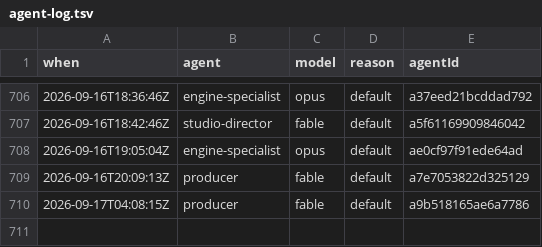
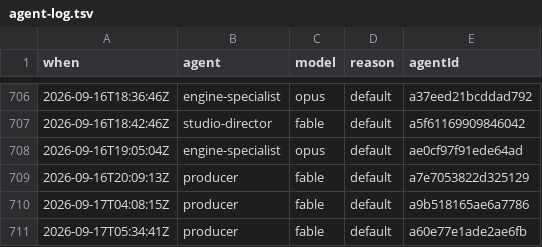
Before and after one commit to jsab258/ledger, a TSV file: .claude/agent-log.tsv, drawn as a sheet; only a part is shown, gaps mark what is left out; the diff names each change by its address in the sheet, - before the commit and + after, or states it on an @@ line.

```diff
--- a/.claude/agent-log.tsv
+++ b/.claude/agent-log.tsv
+row 711: 2026-09-17T05:34:41Z | producer | fable | default | a60e77e1ade2ae6fb
```
Also changed, not shown: 1 other file.
